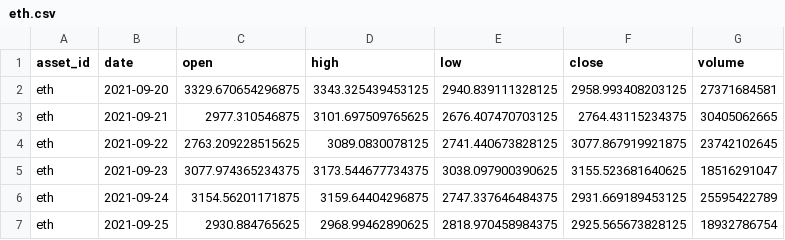
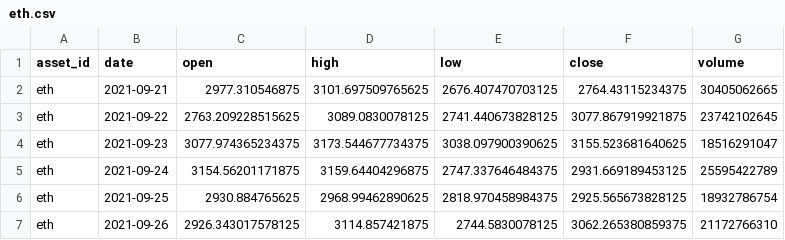
Before and after one commit to JunyiWu97/cross-asset-structure-monitor, a CSV file: data/history_public/eth.csv, drawn as a sheet; only a part is shown; the shorter side is filled out with more unchanged rows; the diff names each change by its address in the sheet, - before the commit and + after, or states it on an @@ line.

```diff
--- a/data/history_public/eth.csv
+++ b/data/history_public/eth.csv
-row 2: eth | 2021-09-20 | 3329.670654296875 | 3343.325439453125 | 2940.839111328125 | 2958.993408203125 | 27371684581
```
Also changed, not shown: data/history_public/brn.csv, data/history_public/gc.csv, 15 other files.
